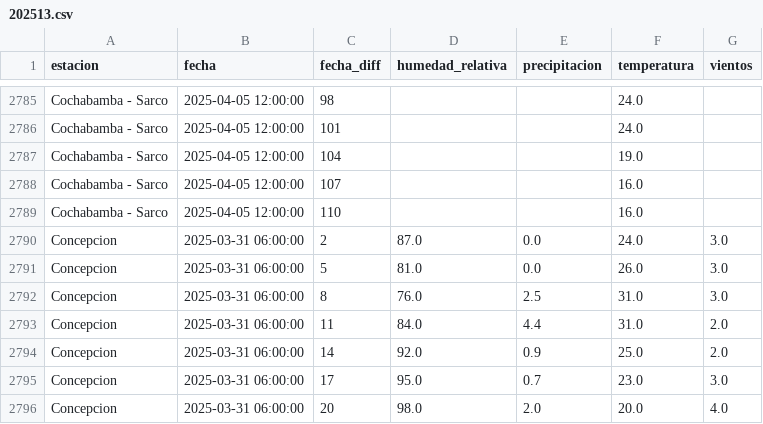
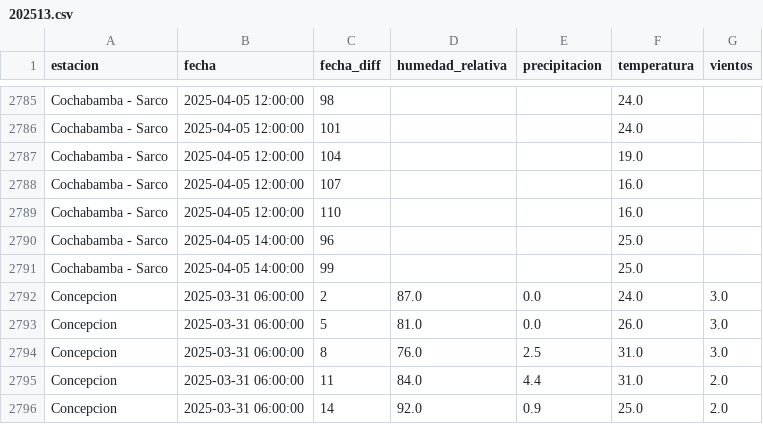
Before and after one commit to sociedatos/bo-meteorologia, a CSV file: data_forecast/2025/202513.csv, drawn as a sheet; only a part is shown, gaps mark what is left out; the shorter side is filled out with more unchanged rows.

Commit message:
[ci] actualización forecasts senamhi

```diff
--- a/data_forecast/2025/202513.csv
+++ b/data_forecast/2025/202513.csv
@@ -2789,2 +2789,4 @@ Cochabamba - Sarco,2025-04-05 12:00:00,107,,,16.0,
 Cochabamba - Sarco,2025-04-05 12:00:00,110,,,16.0,
+Cochabamba - Sarco,2025-04-05 14:00:00,96,,,25.0,
+Cochabamba - Sarco,2025-04-05 14:00:00,99,,,25.0,
 Concepcion,2025-03-31 06:00:00,2,87.0,0.0,24.0,3.0
```
